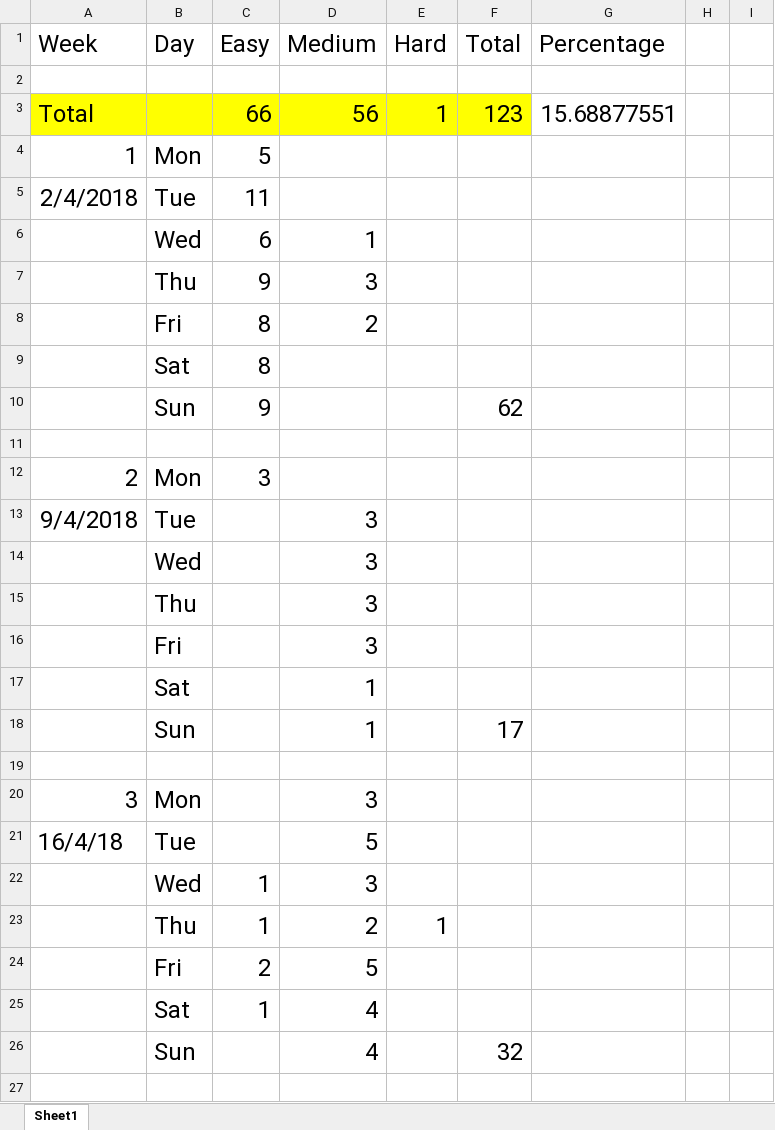
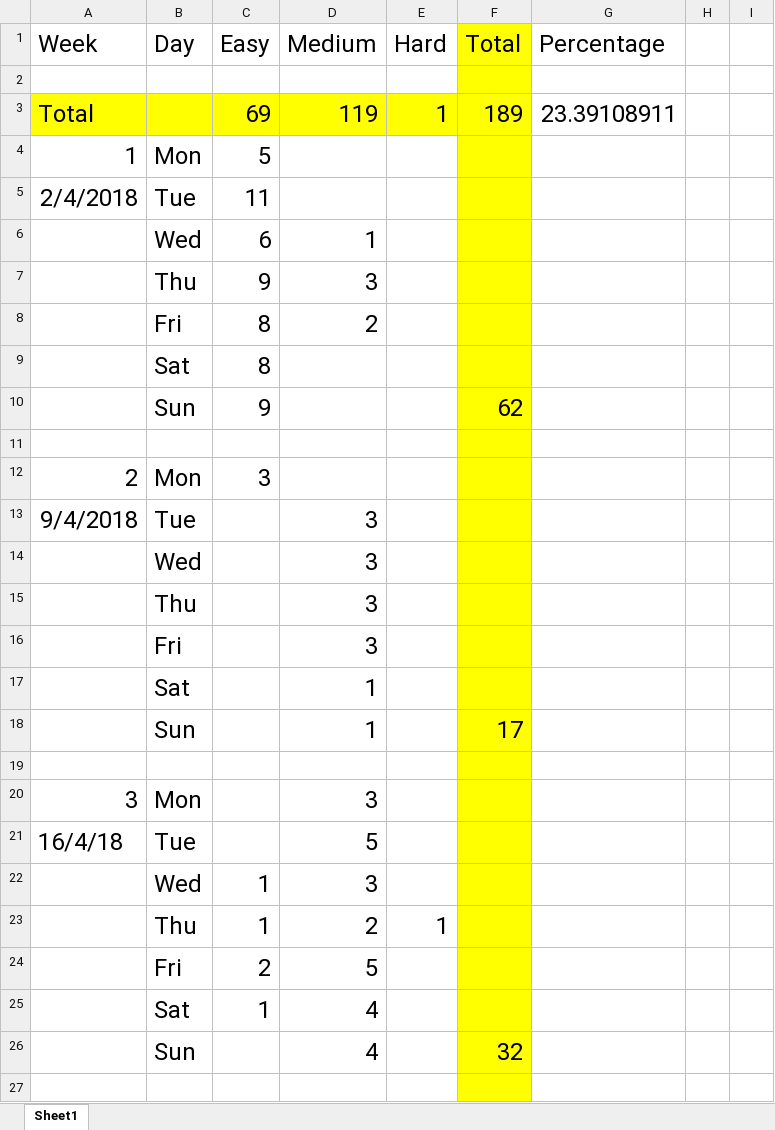
Before and after one commit to TransformerH/leetcode-1, an Excel workbook: record.xlsx, sheet Sheet1, drawn as a sheet; only a part is shown; values as stored, in another font and other column widths than the file's, no borders; removed rows and columns are numbered as before the commit, all else as after; the diff covers the shown part only; the diff names each change by its address in the sheet, - before the commit and + after, or states it on an @@ line.

Commit message:
add LC record

```diff
--- a/record.xlsx (sheet Sheet1)
+++ b/record.xlsx (sheet Sheet1)
-F1:F2 fill: none
+F1:F2 fill: #FFFF00
-row 3: Total |  | 66 | 56 | 1 | 123 | 15.68877551
+row 3: Total |  | 69 | 119 | 1 | 189 | 23.39108911
-F4:F27 fill: none
+F4:F27 fill: #FFFF00
```
Also changed, not shown: 24 added rows, 2 moved rows, 16 edited cells, cell formats and row numbers in column A elsewhere in this sheet.
